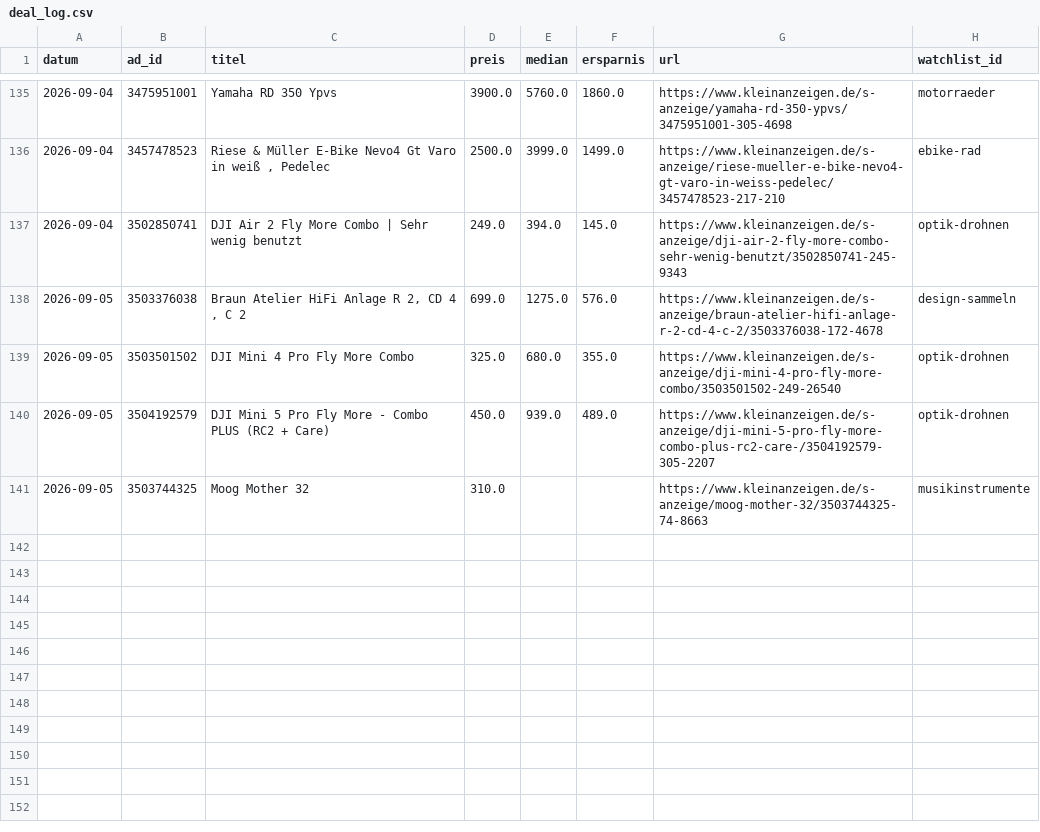
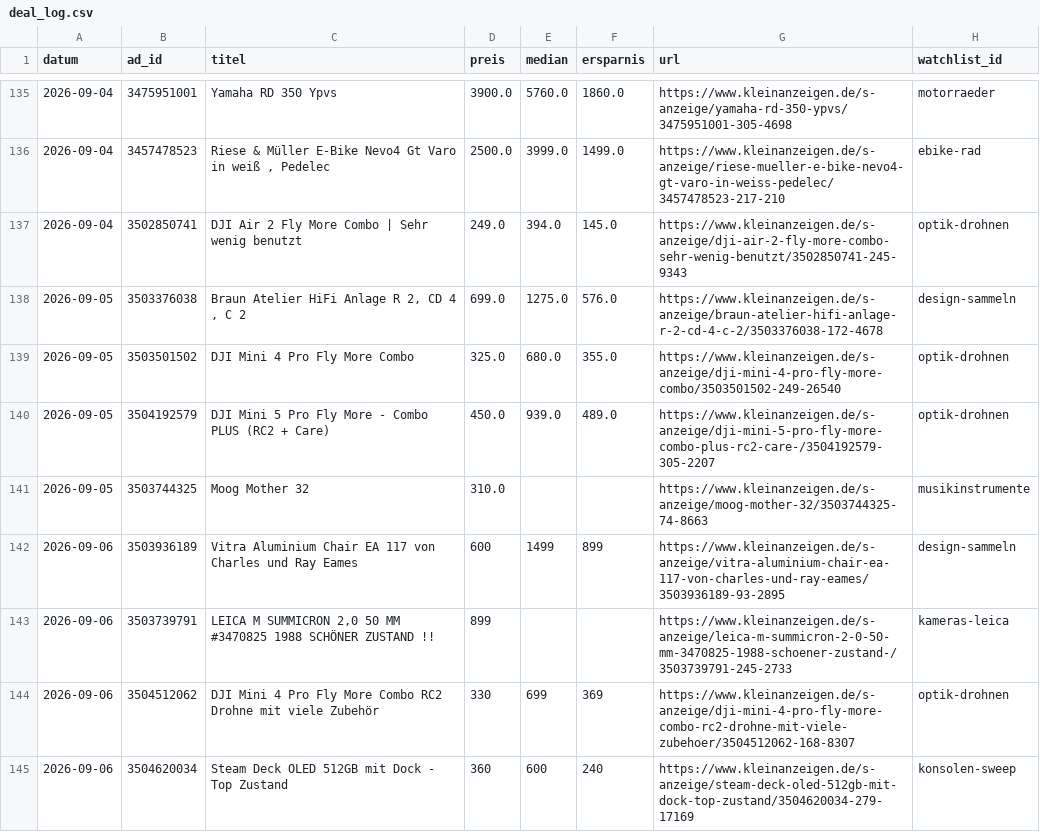
Before and after one commit to SimonHuembs-ship-it/kleinanzeigen-schnaeppchen-scanner, a CSV file: deal_log.csv, drawn as a sheet; only a part is shown, gaps mark what is left out.

```diff
--- a/deal_log.csv
+++ b/deal_log.csv
@@ -141 +141,5 @@ datum,ad_id,titel,preis,median,ersparnis,url,watchlist_id
 2026-09-05,3503744325,Moog Mother 32,310.0,,,https://www.kleinanzeigen.de/s-anzeige/moog-mother-32/3503744325-74-8663,musikinstrumente
+2026-09-06,3503936189,Vitra Aluminium Chair EA 117 von Charles und Ray Eames,600,1499,899,https://www.kleinanzeigen.de/s-anzeige/vitra-aluminium-chair-ea-117-von-charles-und-ray-eames/3503936189-93-2895,design-sammeln
+2026-09-06,3503739791,"LEICA M SUMMICRON 2,0 50 MM #3470825 1988 SCHÖNER ZUSTAND !!",899,,,https://www.kleinanzeigen.de/s-anzeige/leica-m-summicron-2-0-50-mm-3470825-1988-schoener-zustand-/3503739791-245-2733,kameras-leica
+2026-09-06,3504512062,DJI Mini 4 Pro Fly More Combo RC2 Drohne mit viele Zubehör,330,699,369,https://www.kleinanzeigen.de/s-anzeige/dji-mini-4-pro-fly-more-combo-rc2-drohne-mit-viele-zubehoer/3504512062-168-8307,optik-drohnen
+2026-09-06,3504620034,Steam Deck OLED 512GB mit Dock - Top Zustand,360,600,240,https://www.kleinanzeigen.de/s-anzeige/steam-deck-oled-512gb-mit-dock-top-zustand/3504620034-279-17169,konsolen-sweep
```
Also changed, not shown: 3 other files.
